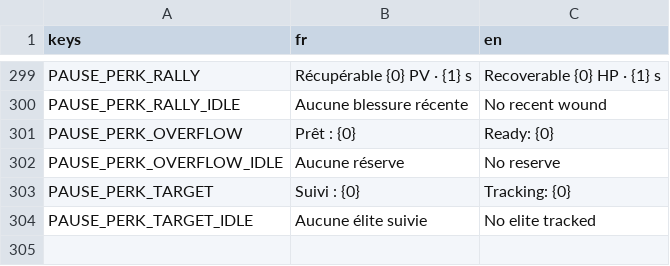
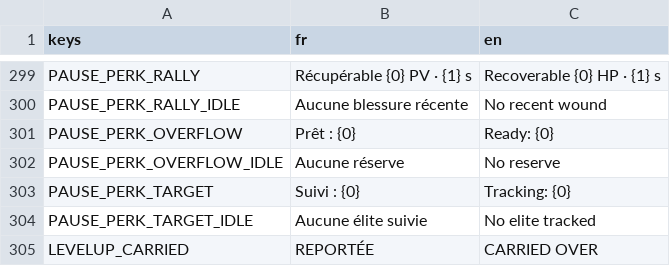
Before and after one commit to raphplt/vestiges, a CSV file: assets/translations/translations.csv, drawn as a sheet; only a part is shown, gaps mark what is left out; the diff names each change by its address in the sheet, - before the commit and + after, or states it on an @@ line.

Commit message:
feat: Sillage et Seconde lecture actifs, couloir de collecte et carte reportée (plan 05 lot B3)

```diff
--- a/assets/translations/translations.csv
+++ b/assets/translations/translations.csv
+row 305: LEVELUP_CARRIED | REPORTÉE | CARRIED OVER
```
Also changed, not shown: 17 other files.
